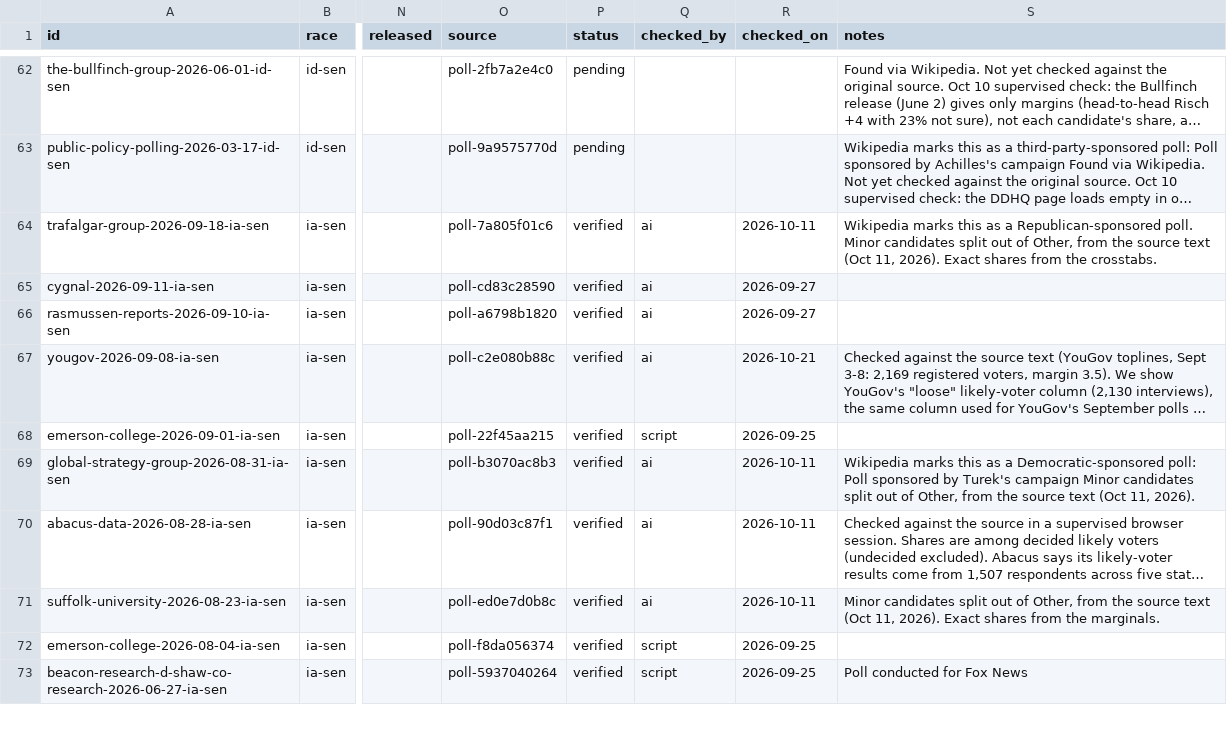
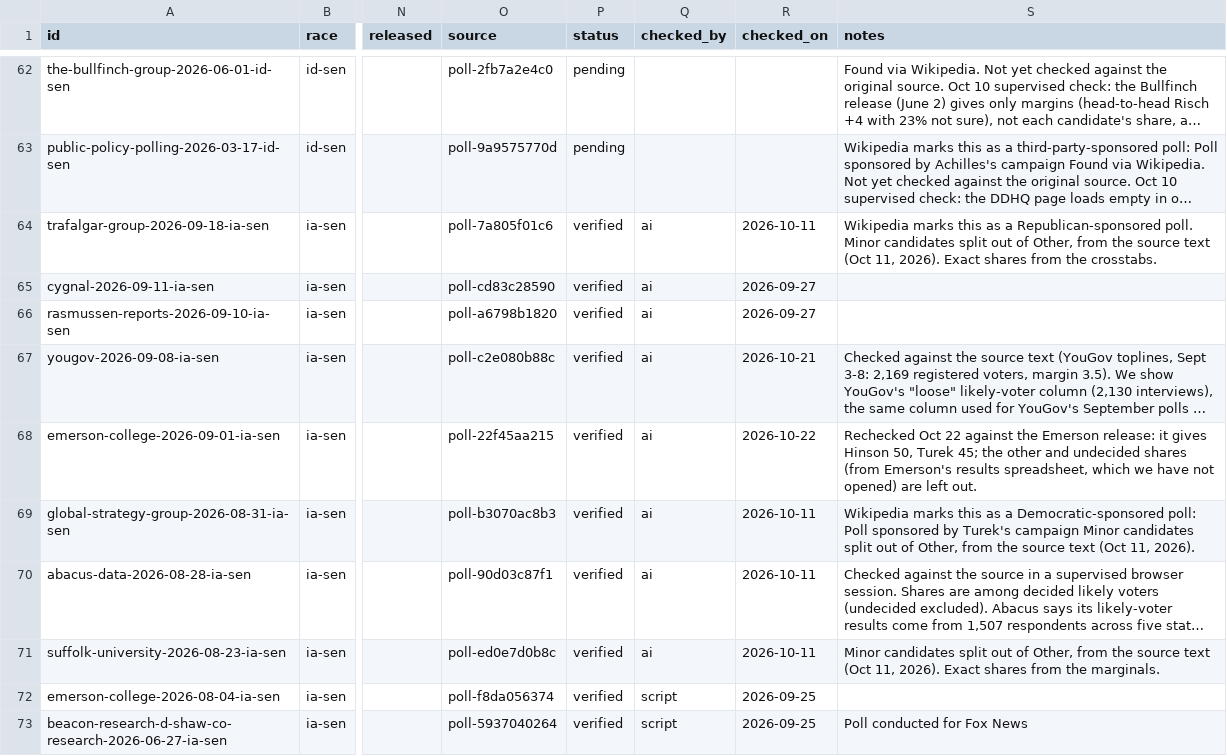
Before and after one commit to thomasdllrd1-ops/unspun, a CSV file: data/polls/polls.csv, drawn as a sheet; only a part is shown, gaps mark what is left out; long unchanged cells end in …; the diff covers the shown part only; the diff names each change by its address in the sheet, - before the commit and + after, or states it on an @@ line.

```diff
--- a/data/polls/polls.csv
+++ b/data/polls/polls.csv
-Q68 (checked_by): script
+Q68 (checked_by): ai
-R68 (checked_on): 2026-09-25
+R68 (checked_on): 2026-10-22
-S68 (notes): (empty)
+S68 (notes): Rechecked Oct 22 against the Emerson release: it gives Hinson 50, Turek 45; the other and undecided shares (from Emerson's results spreadsheet, which we have not opened) are left out.
```
Also changed, not shown: 63 edited cells elsewhere in this file, data/polls/poll_results.csv.
